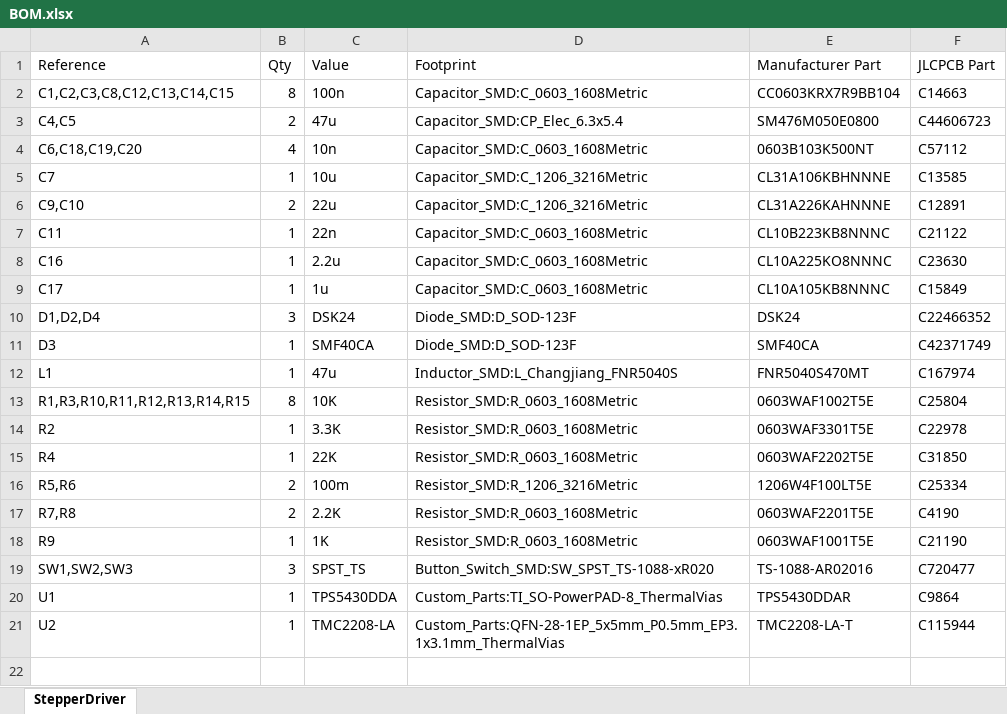
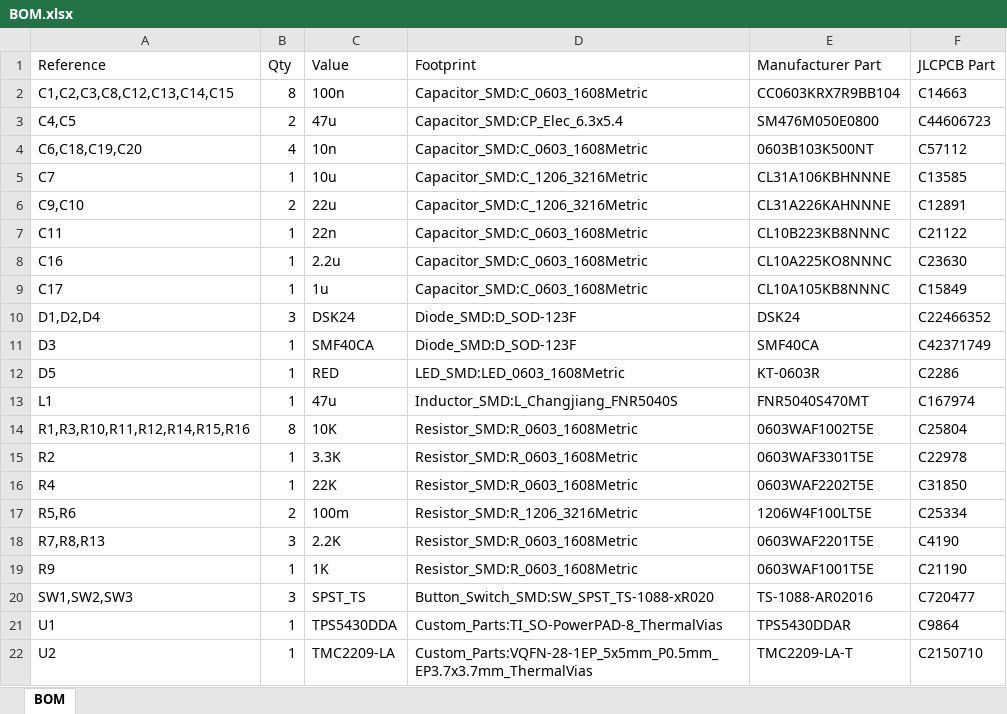
Before and after one commit to DavidMolTor/StepperDriver, an Excel workbook: Build/BOM.xlsx, sheet BOM, drawn as a sheet; values as stored, in another font and other column widths than the file's, no borders; addresses are those after the commit; the diff names each change by its address in the sheet, - before the commit and + after, or states it on an @@ line.

```diff
--- a/Build/BOM.xlsx (sheet BOM)
+++ b/Build/BOM.xlsx (sheet BOM)
-sheet tab: StepperDriver
+sheet tab: BOM
+row 12: D5 | 1 | RED | LED_SMD:LED_0603_1608Metric | KT-0603R | C2286
-A14 (Reference): R1,R3,R10,R11,R12,R13,R14,R15
+A14 (Reference): R1,R3,R10,R11,R12,R14,R15,R16
-A18 (Reference): R7,R8
+A18 (Reference): R7,R8,R13
-B18 (Qty): 2
+B18 (Qty): 3
-C22 (Value): TMC2208-LA
+C22 (Value): TMC2209-LA
-D22 (Footprint): Custom_Parts:QFN-28-1EP_5x5mm_P0.5mm_EP3.1x3.1mm_ThermalVias
+D22 (Footprint): Custom_Parts:VQFN-28-1EP_5x5mm_P0.5mm_EP3.7x3.7mm_ThermalVias
-E22 (Manufacturer Part): TMC2208-LA-T
+E22 (Manufacturer Part): TMC2209-LA-T
-F22 (JLCPCB Part): C115944
+F22 (JLCPCB Part): C2150710
```
Also changed, not shown: Build/POS.xlsx, 11 other files.
